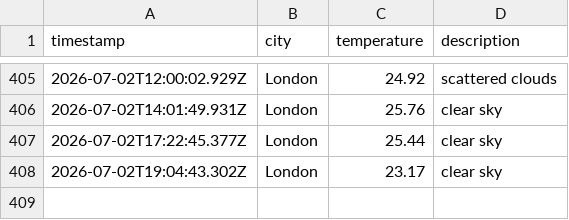
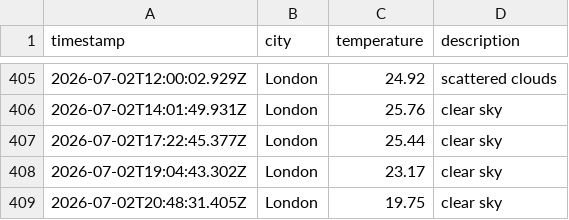
Before and after one commit to mgadhvi/Weather-app-js, a CSV file: data/weather_log.csv, drawn as a sheet; only a part is shown, gaps mark what is left out; the diff names each change by its address in the sheet, - before the commit and + after, or states it on an @@ line.

```diff
--- a/data/weather_log.csv
+++ b/data/weather_log.csv
+row 409: 2026-07-02T20:48:31.405Z | London | 19.75 | clear sky
```
Also changed, not shown: 1 other file.
